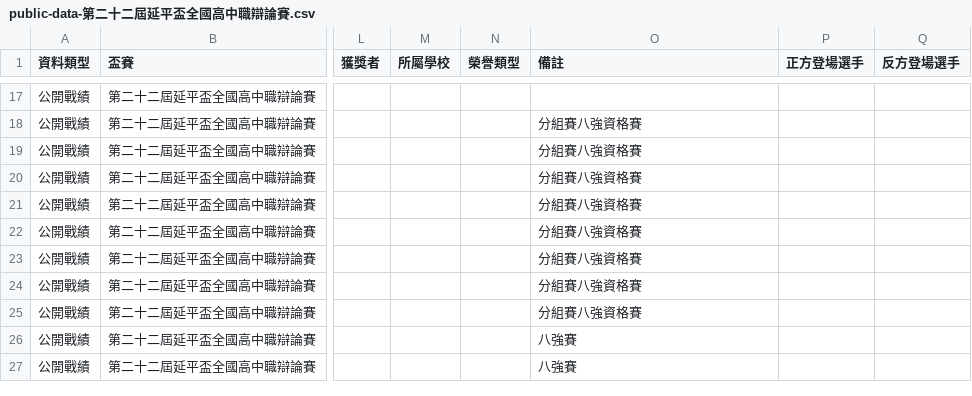
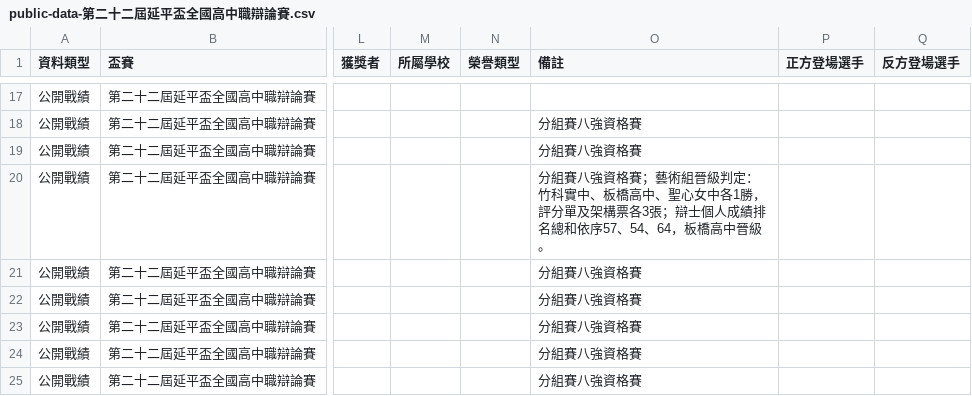
Before and after one commit to macrokernel3000/opendebate, a CSV file: data/public-data-第二十二屆延平盃全國高中職辯論賽.csv, drawn as a sheet; only a part is shown, gaps mark what is left out; the shorter side is filled out with more unchanged rows; the diff names each change by its address in the sheet, - before the commit and + after, or states it on an @@ line.

```diff
--- a/data/public-data-第二十二屆延平盃全國高中職辯論賽.csv
+++ b/data/public-data-第二十二屆延平盃全國高中職辯論賽.csv
-O20 (備註): 分組賽八強資格賽
+O20 (備註): 分組賽八強資格賽；藝術組晉級判定：竹科實中、板橋高中、聖心女中各1勝，評分單及架構票各3張；辯士個人成績排名總和依序57、54、64，板橋高中晉級。
```
Also changed, not shown: data/public-data-第二十三屆延平盃全國高中職辯論賽.csv, 3 other files.
